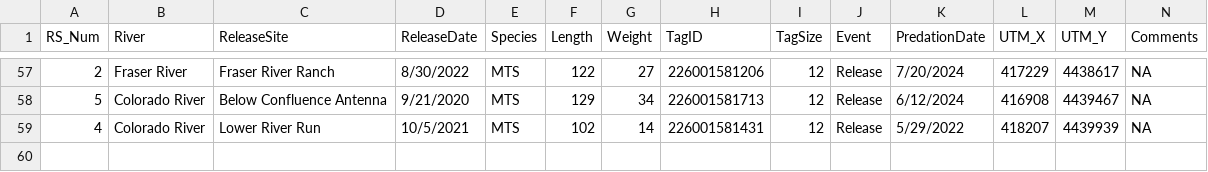
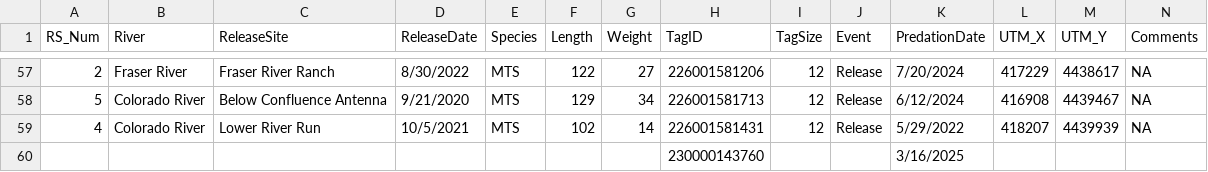
Before and after one commit to sfigraf/WGFP_dataclean_vis2.0, a CSV file: data/WGFP_AvianPredation.csv, drawn as a sheet; only a part is shown, gaps mark what is left out; the diff names each change by its address in the sheet, - before the commit and + after, or states it on an @@ line.

```diff
--- a/data/WGFP_AvianPredation.csv
+++ b/data/WGFP_AvianPredation.csv
+row 60:  |  |  |  |  |  |  | 230000143760 |  |  | 3/16/2025
```
Also changed, not shown: data/Potential Avian Predated tags.csv, 41 other files.
